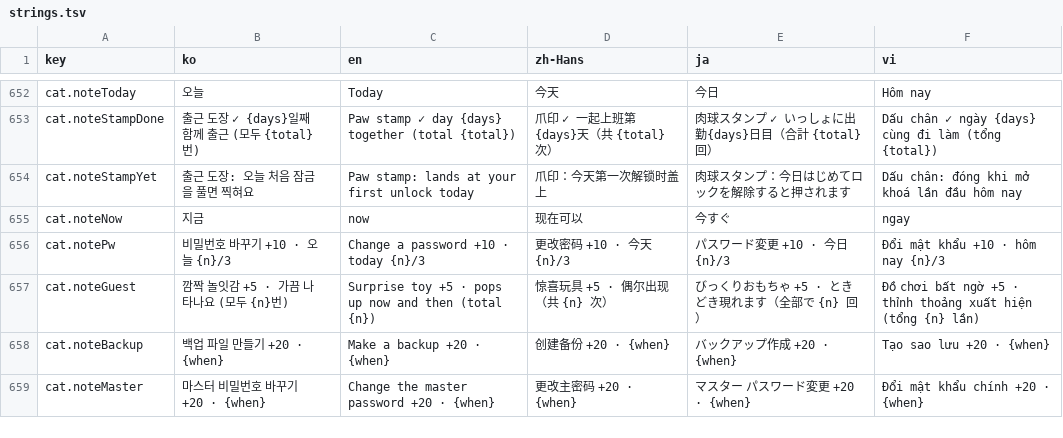
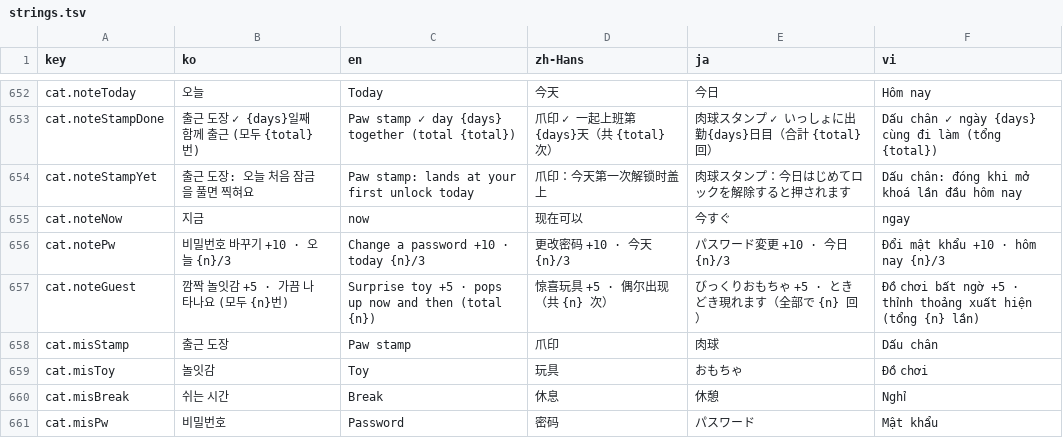
Before and after one commit to devowlscorp/1key-public, a TSV file: src/OneKey/i18n/strings.tsv, drawn as a sheet; only a part is shown, gaps mark what is left out; the shorter side is filled out with more unchanged rows; the diff covers the shown part only; the diff names each change by its address in the sheet, - before the commit and + after, or states it on an @@ line.

```diff
--- a/src/OneKey/i18n/strings.tsv
+++ b/src/OneKey/i18n/strings.tsv
+row 658: cat.misStamp | 출근 도장 | Paw stamp | 爪印 | 肉球 | Dấu chân
+row 659: cat.misToy | 놀잇감 | Toy | 玩具 | おもちゃ | Đồ chơi
+row 660: cat.misBreak | 쉬는 시간 | Break | 休息 | 休憩 | Nghỉ
+row 661: cat.misPw | 비밀번호 | Password | 密码 | パスワード | Mật khẩu
```
Also changed, not shown: 3 added rows and 5 edited cells elsewhere in this file, 13 other files.
